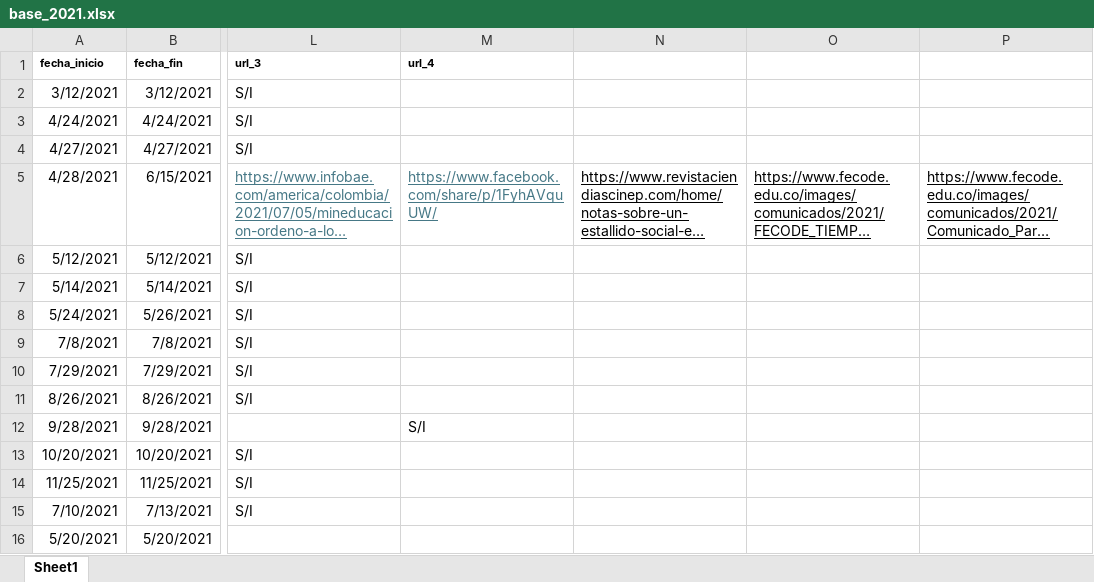
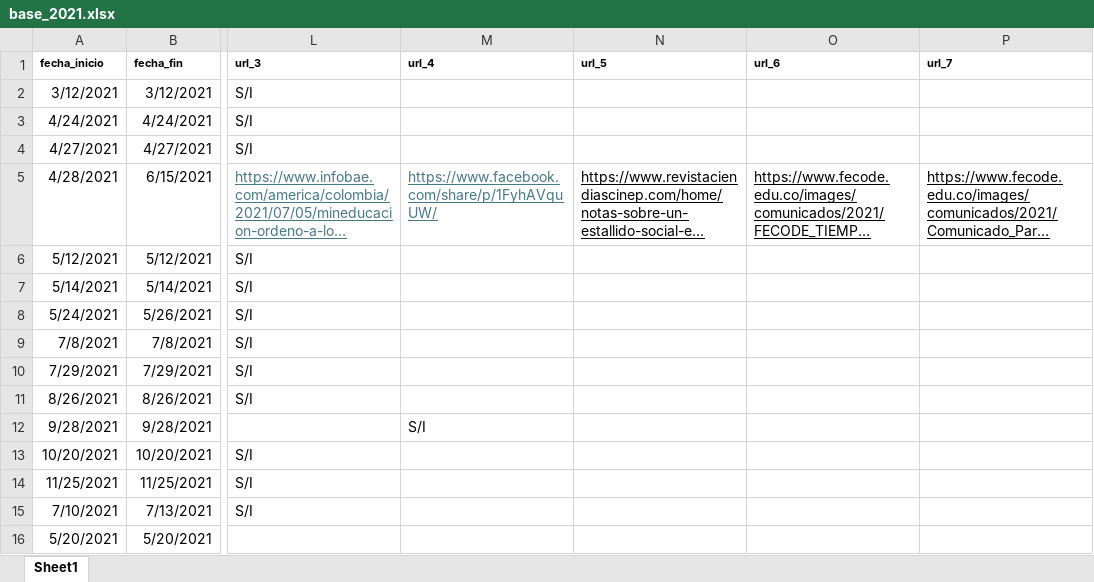
Before and after one commit to andreagarciagmz/SED---Cuantitativo, an Excel workbook: webscrapping final/Bases finales/base_2021.xlsx, sheet Sheet1, drawn as a sheet; only a part is shown, gaps mark what is left out; long unchanged cells end in …; values as stored, in another font and other column widths than the file's, no borders; conditional formats not drawn; the diff names each change by its address in the sheet, - before the commit and + after, or states it on an @@ line.

```diff
--- a/webscrapping final/Bases finales/base_2021.xlsx (sheet Sheet1)
+++ b/webscrapping final/Bases finales/base_2021.xlsx (sheet Sheet1)
-N1: (empty)
+N1: url_5
-O1: (empty)
+O1: url_6
-P1: (empty)
+P1: url_7
```
Also changed, not shown: 2 other files.
